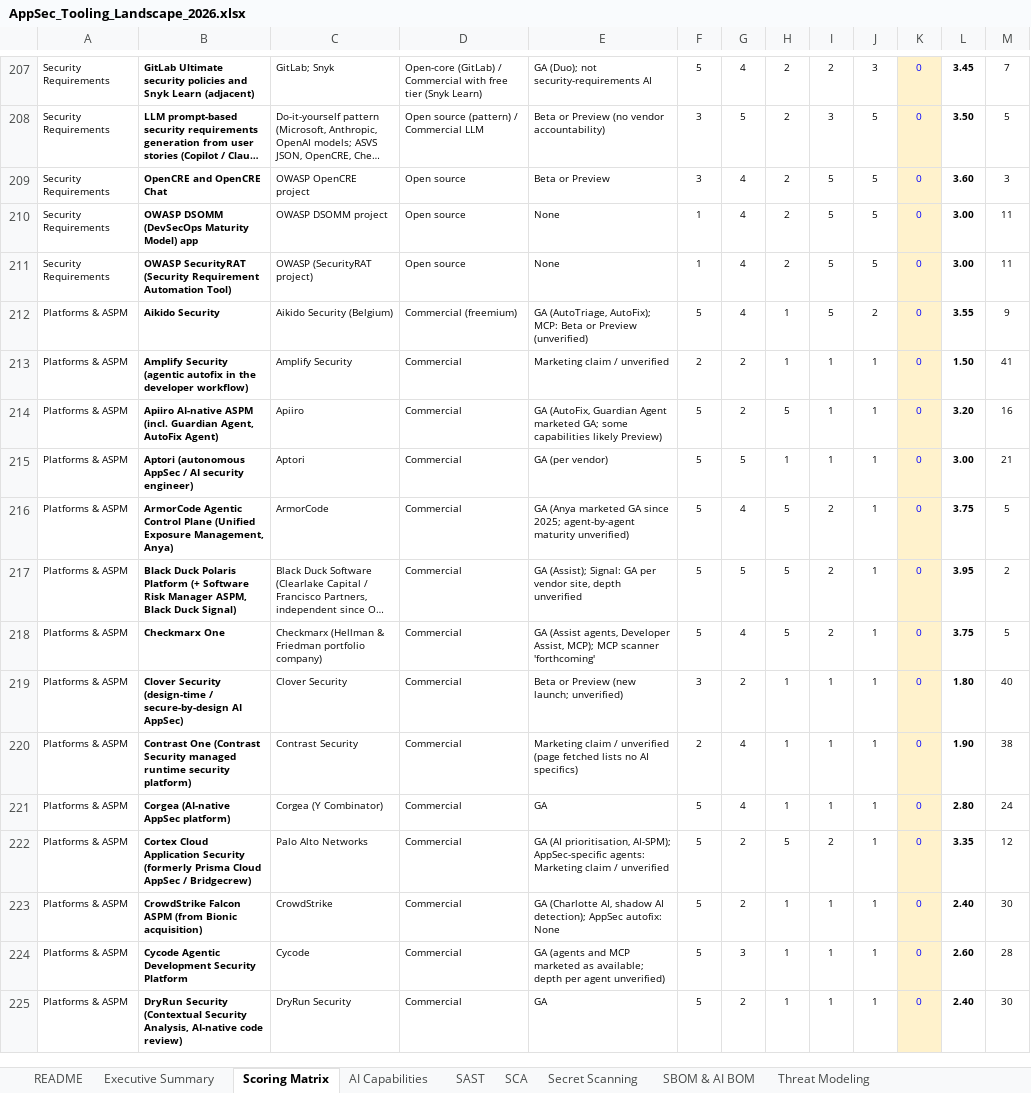
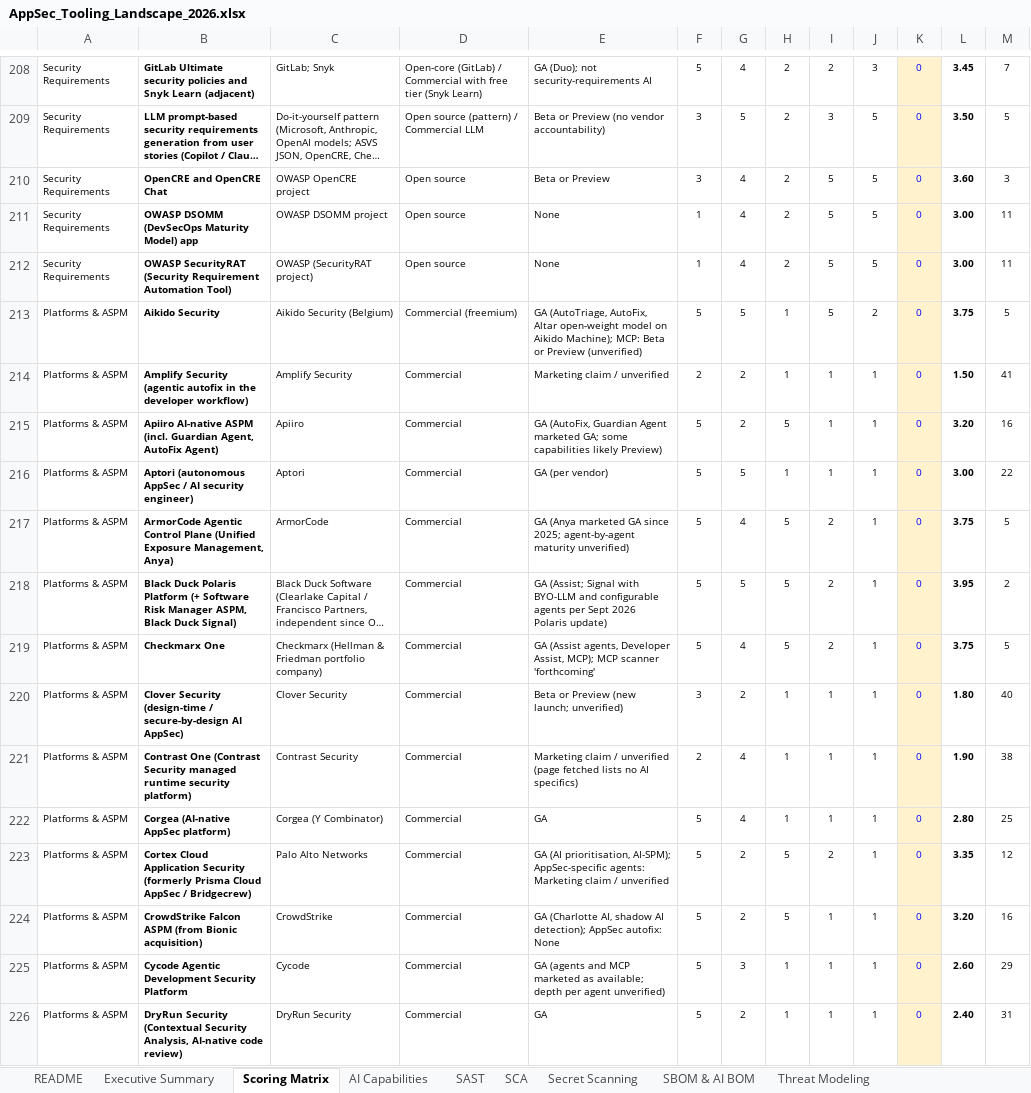
Before and after one commit to yashwanthgk88/appsec-tooling-landscape, an Excel workbook: AppSec_Tooling_Landscape_2026.xlsx, sheet Scoring Matrix, drawn as a sheet; only a part is shown, gaps mark what is left out; long unchanged cells end in …; values as stored, in another font and other column widths than the file's, no borders; charts and pictures and conditional formats not drawn; addresses are those after the commit; the diff covers the shown part only; the diff names each change by its address in the sheet, - before the commit and + after, or states it on an @@ line.

```diff
--- a/AppSec_Tooling_Landscape_2026.xlsx (sheet Scoring Matrix)
+++ b/AppSec_Tooling_Landscape_2026.xlsx (sheet Scoring Matrix)
-E213: GA (AutoTriage, AutoFix); MCP: Beta…
+E213: GA (AutoTriage, AutoFix, Altar open-weight model on Aikido Machine); MCP: Beta…
-G213: 4
+G213: 5
-L213: 3.55
+L213: 3.75
-M213: 9
+M213: 5
-M216: 21
+M216: 22
-E218: GA (Assist); Signal: GA per vendor site, depth unverified
+E218: GA (Assist; Signal with BYO-LLM and configurable agents per Sept 2026 Polaris update)
-M222: 24
+M222: 25
-H224: 1
+H224: 5
-L224: 2.40
+L224: 3.20
-M224: 30
+M224: 16
-M225: 28
+M225: 29
-M226: 30
+M226: 31
```
Also changed, not shown: 1 added row and 66 edited cells elsewhere in this sheet, sheet Feature Updates, sheet AI Capabilities, sheet Platforms & ASPM, sheet SCA, sheet SAST, sheet Threat Modeling, 5 more sheets, formulas that keep their value, 8 other files.
